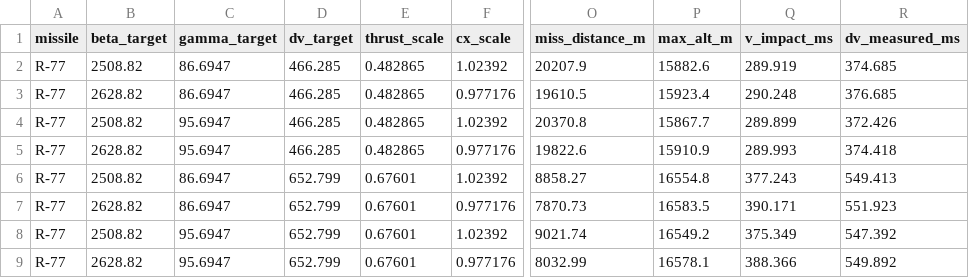
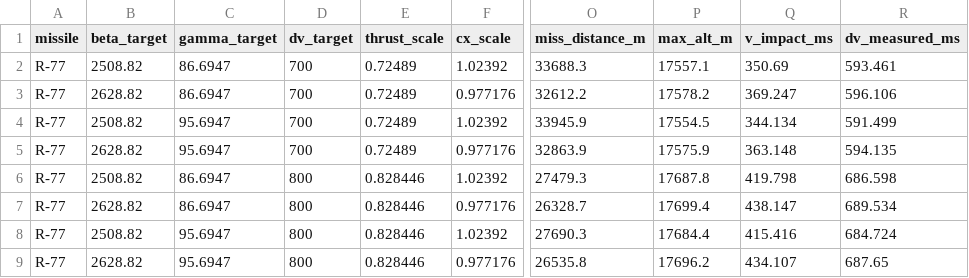
Before and after one commit to Strinova-xinghui/missile-envelope, a CSV file: results/fig4_miss_cases.csv, drawn as a sheet; only a part is shown, gaps mark what is left out; the diff names each change by its address in the sheet, - before the commit and + after, or states it on an @@ line.

Commit message:
图4（v4-3/5）：重出默认/全脱靶产物 + docs/FIG4.md 按 v4 收口
- `results/fig4_default.{json,cases.csv}` 重出（SCHEMA 2）：**11 弹 × 11×7×7 = 5929 工况、
  命中 4749（80.1%）**、真解算 3234 + 命中缓存 2695、132.5 s；网格 β 2500.00~3750.90 /
  γ 48.99~95.69（**只扫弹池内**）/ ΔV [700,1700] 11 点；`t_react_s = 35.0` 与 `scene_text` 落盘
- `results/fig4_miss.{json,cases.csv}` 重出（SCHEMA 2）：R-77 @ 80 km / ΔV∈[700,800] / 2×2×2
  = **8/8 全脱靶** ⇒ 0 命中降级路径的活样本（`t_hit_s` 全空、`t_end_s` 照写）
- `docs/FIG4.md`：顶部加 **v4 收口**段（默认纯散点 / BC ≡ β 附 11 弹实测 / 39 固定与图3 口径差异 /
  共享预设层 / **S0 探测的逐 ΔV 命中版图与"为什么否掉 [500,1500]"**）；§3 证据层整段标**已作废**；
  §7 改成"已按 v4 收口"；新增 §8 单层等时面（层定义出处 / 可出面判据 / 实测算例表 / 开口与闭合 /
  降级）与 §9 零往返的真浏览器取证表

```diff
--- a/results/fig4_miss_cases.csv
+++ b/results/fig4_miss_cases.csv
-D2:D5 (dv_target): 466.285
+D2:D5 (dv_target): 700
-E2:E5 (thrust_scale): 0.482865
+E2:E5 (thrust_scale): 0.72489
-O2 (miss_distance_m): 20207.9
+O2 (miss_distance_m): 33688.3
-P2 (max_alt_m): 15882.6
+P2 (max_alt_m): 17557.1
-Q2 (v_impact_ms): 289.919
+Q2 (v_impact_ms): 350.69
-R2 (dv_measured_ms): 374.685
+R2 (dv_measured_ms): 593.461
-O3 (miss_distance_m): 19610.5
+O3 (miss_distance_m): 32612.2
-P3 (max_alt_m): 15923.4
+P3 (max_alt_m): 17578.2
-Q3 (v_impact_ms): 290.248
+Q3 (v_impact_ms): 369.247
-R3 (dv_measured_ms): 376.685
+R3 (dv_measured_ms): 596.106
-O4 (miss_distance_m): 20370.8
+O4 (miss_distance_m): 33945.9
-P4 (max_alt_m): 15867.7
+P4 (max_alt_m): 17554.5
-Q4 (v_impact_ms): 289.899
+Q4 (v_impact_ms): 344.134
-R4 (dv_measured_ms): 372.426
+R4 (dv_measured_ms): 591.499
-O5 (miss_distance_m): 19822.6
+O5 (miss_distance_m): 32863.9
-P5 (max_alt_m): 15910.9
+P5 (max_alt_m): 17575.9
-Q5 (v_impact_ms): 289.993
+Q5 (v_impact_ms): 363.148
-R5 (dv_measured_ms): 374.418
+R5 (dv_measured_ms): 594.135
-D6:D9 (dv_target): 652.799
+D6:D9 (dv_target): 800
-E6:E9 (thrust_scale): 0.67601
+E6:E9 (thrust_scale): 0.828446
-O6 (miss_distance_m): 8858.27
+O6 (miss_distance_m): 27479.3
-P6 (max_alt_m): 16554.8
+P6 (max_alt_m): 17687.8
-Q6 (v_impact_ms): 377.243
+Q6 (v_impact_ms): 419.798
-R6 (dv_measured_ms): 549.413
+R6 (dv_measured_ms): 686.598
-O7 (miss_distance_m): 7870.73
+O7 (miss_distance_m): 26328.7
-P7 (max_alt_m): 16583.5
+P7 (max_alt_m): 17699.4
-Q7 (v_impact_ms): 390.171
+Q7 (v_impact_ms): 438.147
-R7 (dv_measured_ms): 551.923
+R7 (dv_measured_ms): 689.534
-O8 (miss_distance_m): 9021.74
+O8 (miss_distance_m): 27690.3
-P8 (max_alt_m): 16549.2
+P8 (max_alt_m): 17684.4
-Q8 (v_impact_ms): 375.349
+Q8 (v_impact_ms): 415.416
-R8 (dv_measured_ms): 547.392
+R8 (dv_measured_ms): 684.724
-O9 (miss_distance_m): 8032.99
+O9 (miss_distance_m): 26535.8
-P9 (max_alt_m): 16578.1
+P9 (max_alt_m): 17696.2
-Q9 (v_impact_ms): 388.366
+Q9 (v_impact_ms): 434.107
-R9 (dv_measured_ms): 549.892
+R9 (dv_measured_ms): 687.65
```
Also changed, not shown: 4 other files.
